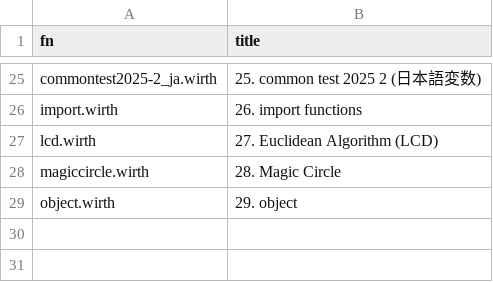
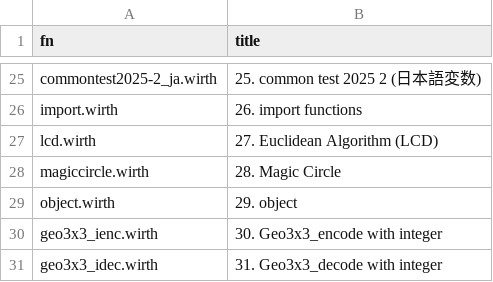
Before and after one commit to code4fukui/Wirth, a CSV file: examples.csv, drawn as a sheet; only a part is shown, gaps mark what is left out; the diff names each change by its address in the sheet, - before the commit and + after, or states it on an @@ line.

Commit message:
add examples of Geo3x3 encode / decode without float

```diff
--- a/examples.csv
+++ b/examples.csv
+row 30: geo3x3_ienc.wirth | 30. Geo3x3_encode with integer
+row 31: geo3x3_idec.wirth | 31. Geo3x3_decode with integer
```
Also changed, not shown: 2 other files.
